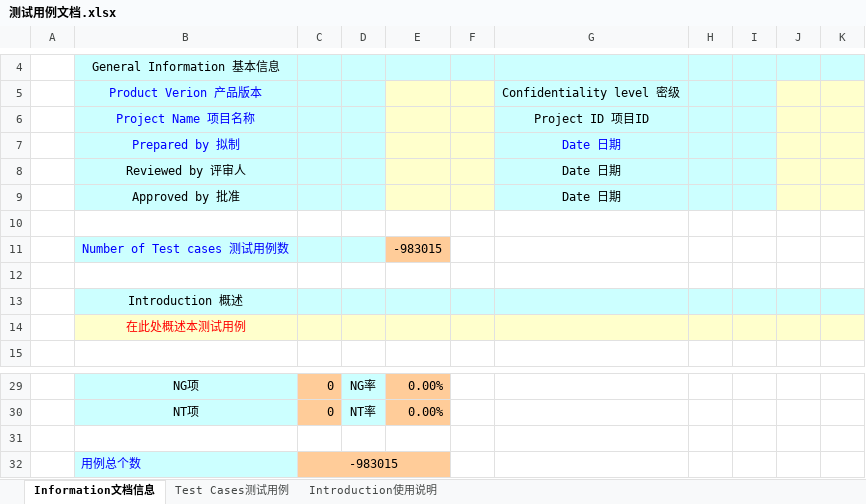
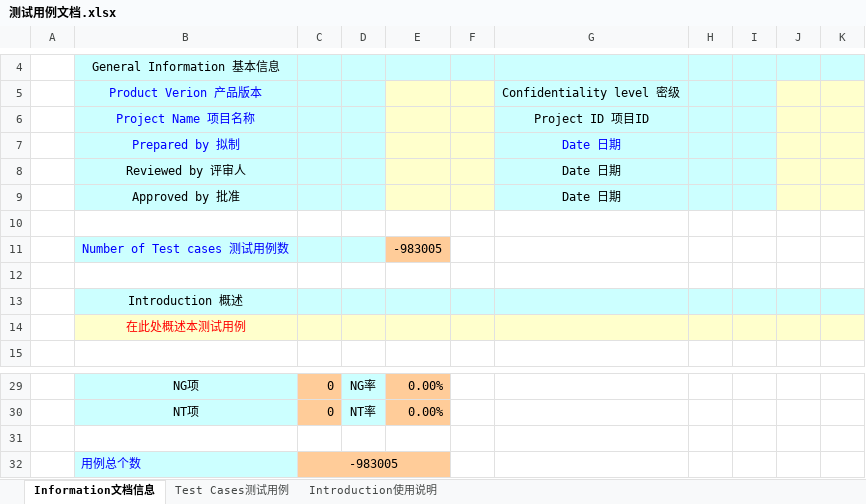
Before and after one commit to leviathanion/TicTacToe, an Excel workbook: 测试用例文档.xlsx, sheet Information文档信息, drawn as a sheet; only a part is shown, gaps mark what is left out; values as stored, in another font and other column widths than the file's, no borders; charts and pictures not drawn; the diff names each change by its address in the sheet, - before the commit and + after, or states it on an @@ line.

```diff
--- a/测试用例文档.xlsx (sheet Information文档信息)
+++ b/测试用例文档.xlsx (sheet Information文档信息)
-E11: -983015
+E11: -983005
-C32: -983015
+C32: -983005
```
Also changed, not shown: sheet Test Cases测试用例, charts or pictures, 8 other files.
